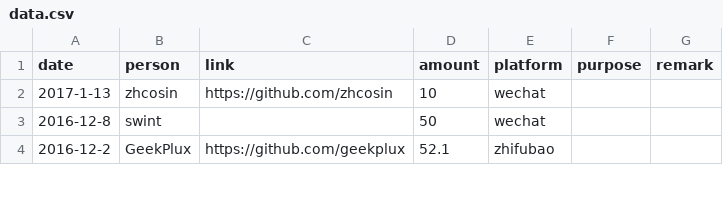
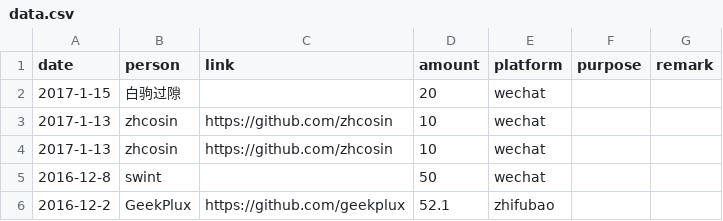
Before and after one commit to emacs-china/donate, a CSV file: data.csv, drawn as a sheet; only a part is shown; the diff names each change by its address in the sheet, - before the commit and + after, or states it on an @@ line.

```diff
--- a/data.csv
+++ b/data.csv
+row 2: 2017-1-15 | 白驹过隙 |  | 20 | wechat
+row 3: 2017-1-13 | zhcosin | https://github.com/zhcosin | 10 | wechat
```
Also changed, not shown: 2 other files.
